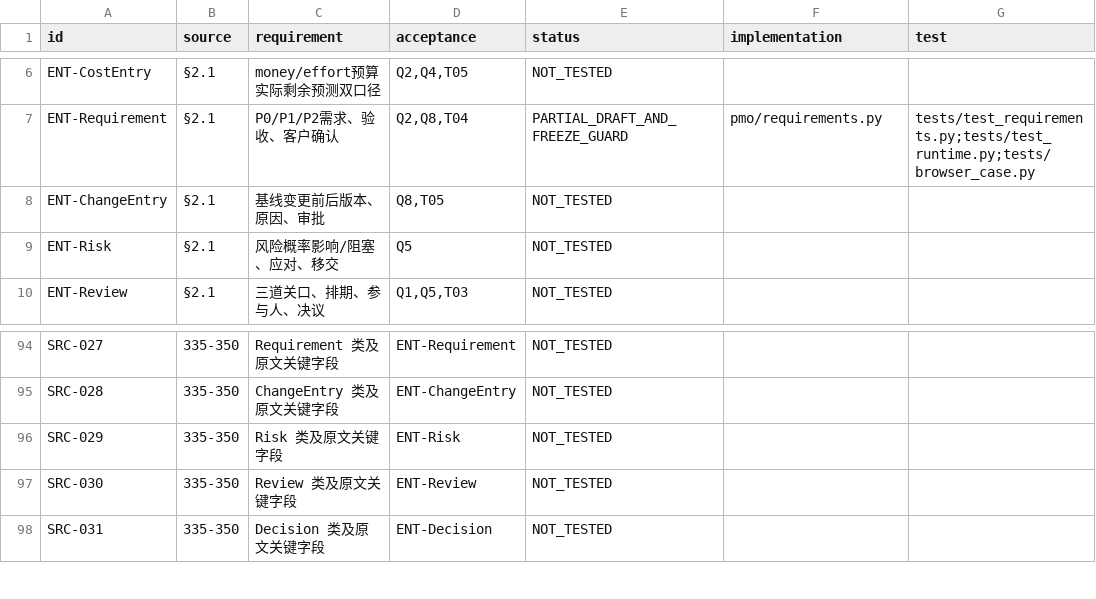
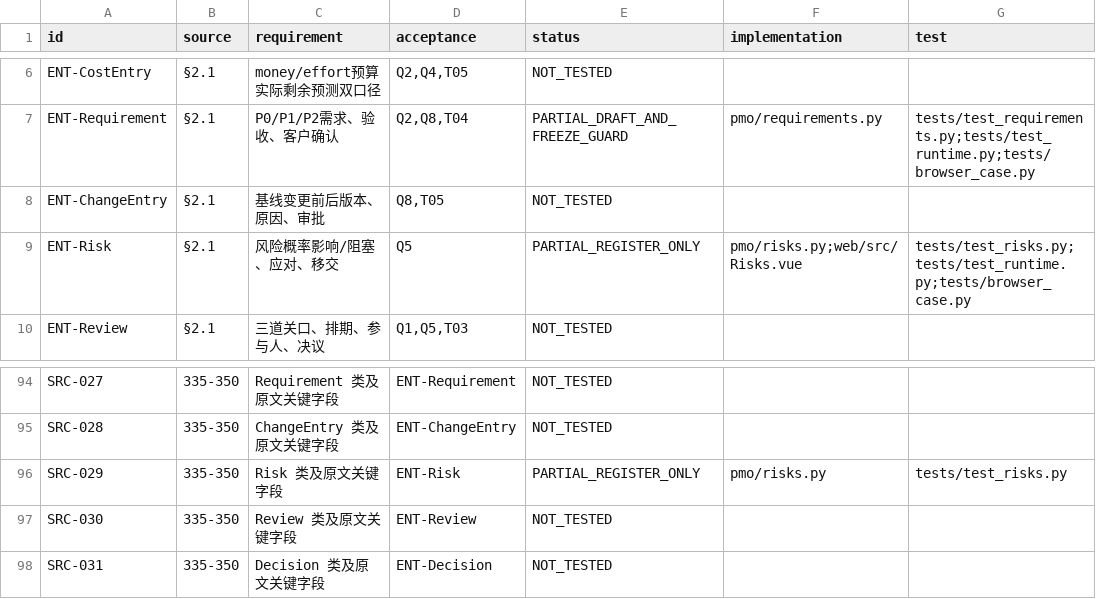
Before and after one commit to Changxin-YR/PM, a CSV file: docs/acceptance/traceability.csv, drawn as a sheet; only a part is shown, gaps mark what is left out.

```diff
--- a/docs/acceptance/traceability.csv
+++ b/docs/acceptance/traceability.csv
@@ -8,3 +8,3 @@
 "ENT-ChangeEntry","§2.1","基线变更前后版本、原因、审批","Q8,T05","NOT_TESTED","",""
-"ENT-Risk","§2.1","风险概率影响/阻塞、应对、移交","Q5","NOT_TESTED","",""
+"ENT-Risk","§2.1","风险概率影响/阻塞、应对、移交","Q5","PARTIAL_REGISTER_ONLY","pmo/risks.py;web/src/Risks.vue","tests/test_risks.py;tests/test_runtime.py;tests/browser_case.py"
 "ENT-Review","§2.1","三道关口、排期、参与人、决议","Q1,Q5,T03","NOT_TESTED","",""
@@ -95,3 +95,3 @@
 "SRC-028","335-350","ChangeEntry 类及原文关键字段","ENT-ChangeEntry","NOT_TESTED","",""
-"SRC-029","335-350","Risk 类及原文关键字段","ENT-Risk","NOT_TESTED","",""
+"SRC-029","335-350","Risk 类及原文关键字段","ENT-Risk","PARTIAL_REGISTER_ONLY","pmo/risks.py","tests/test_risks.py"
 "SRC-030","335-350","Review 类及原文关键字段","ENT-Review","NOT_TESTED","",""
```
Also changed, not shown: 12 other files.
